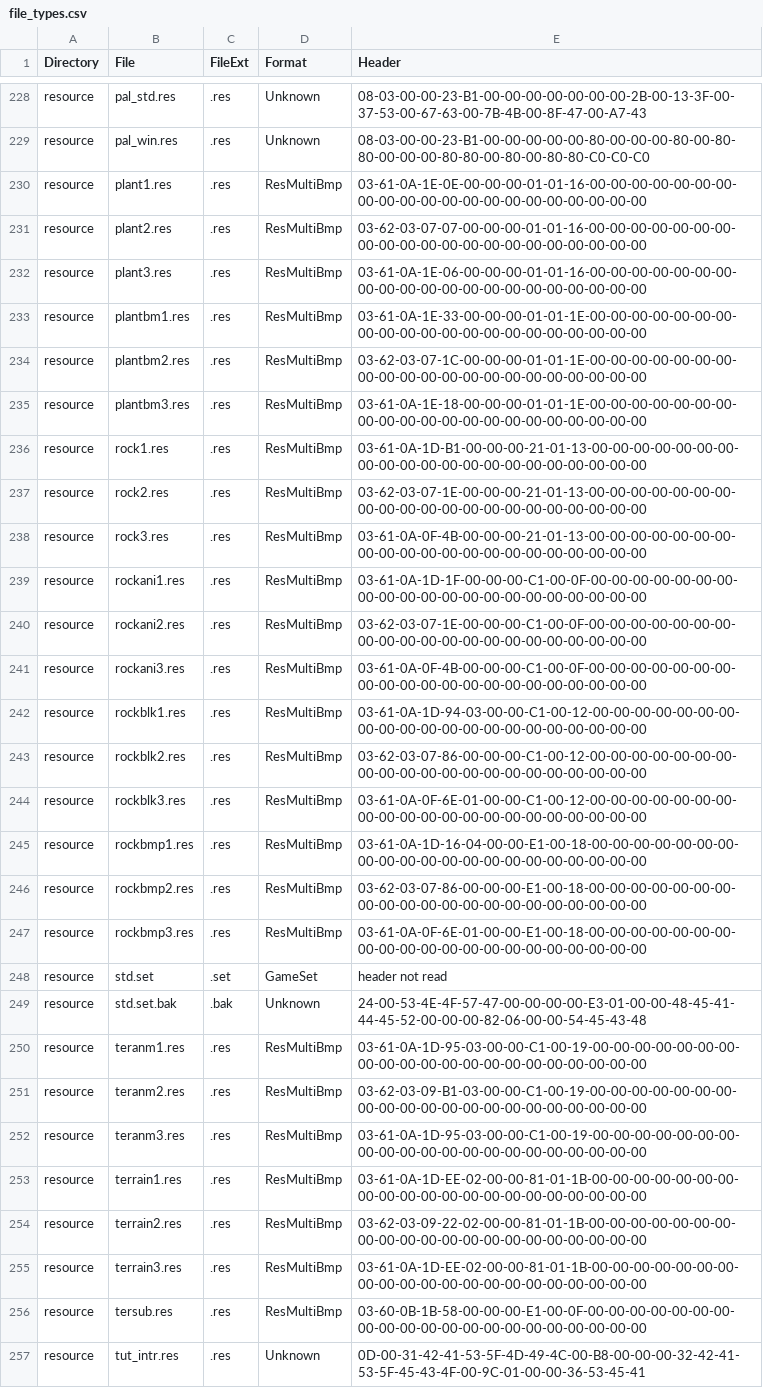
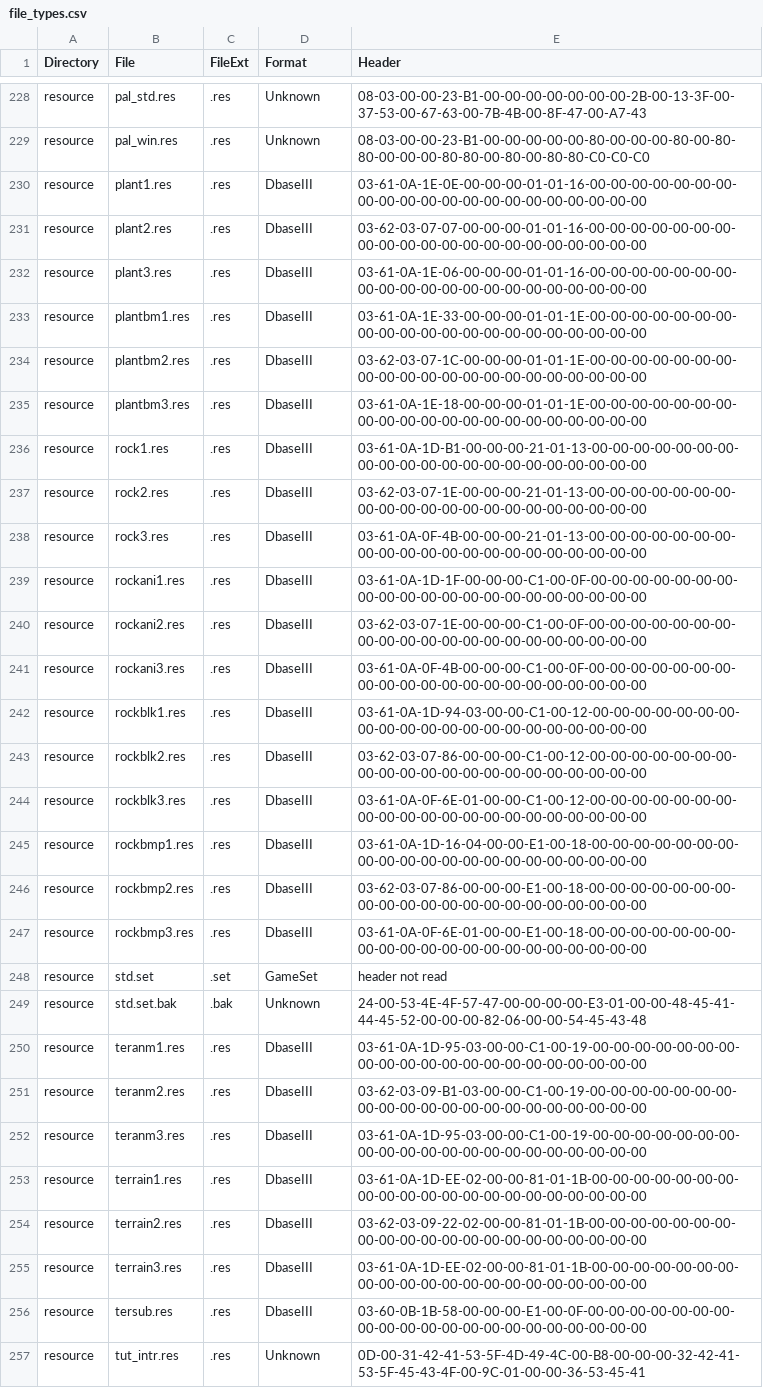
Before and after one commit to sraboy/skaa_editor, a CSV file: other/working/file_types.csv, drawn as a sheet; only a part is shown, gaps mark what is left out; the diff covers the shown part only; the diff names each change by its address in the sheet, - before the commit and + after, or states it on an @@ line.

Commit message:
fixed GameSet saving for std.set... too many extensive changes to list. Implementing this required a lot of changes elsewhere and also resulted in several bugs popping up all over that had to be quashed. Also fixed the file-type-checking so it properly recognizes DBFs

```diff
--- a/other/working/file_types.csv
+++ b/other/working/file_types.csv
-D230:D247 (Format): ResMultiBmp
+D230:D247 (Format): DbaseIII
-D250:D256 (Format): ResMultiBmp
+D250:D256 (Format): DbaseIII
```
Also changed, not shown: 5 edited cells elsewhere in this file, 8 other files.
